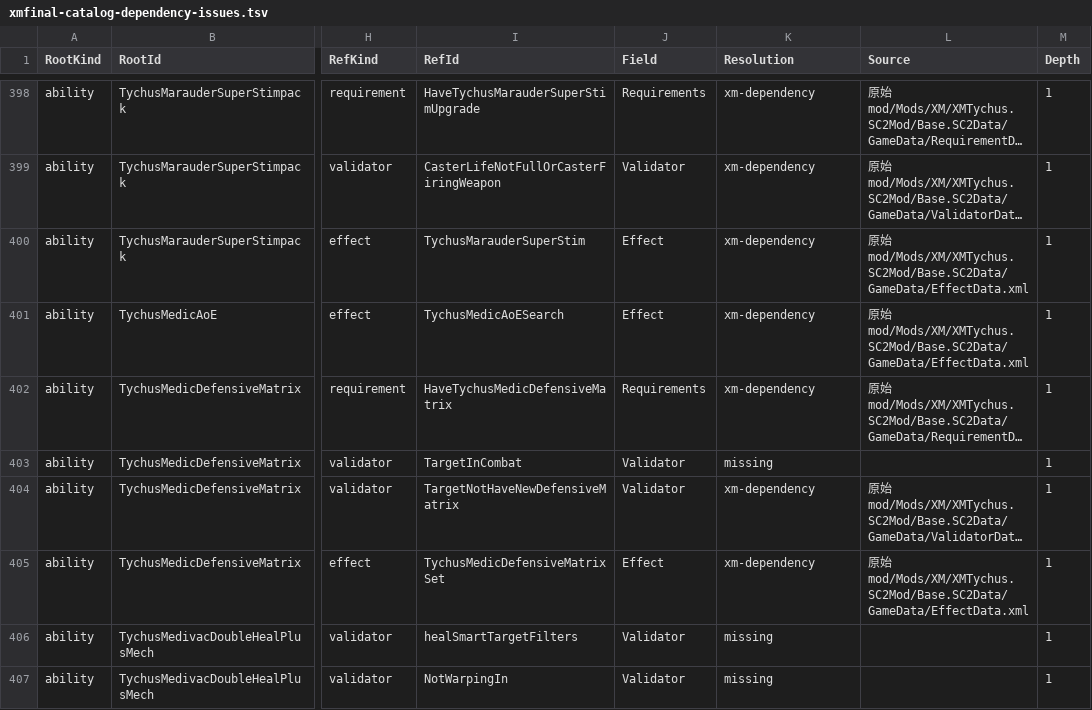
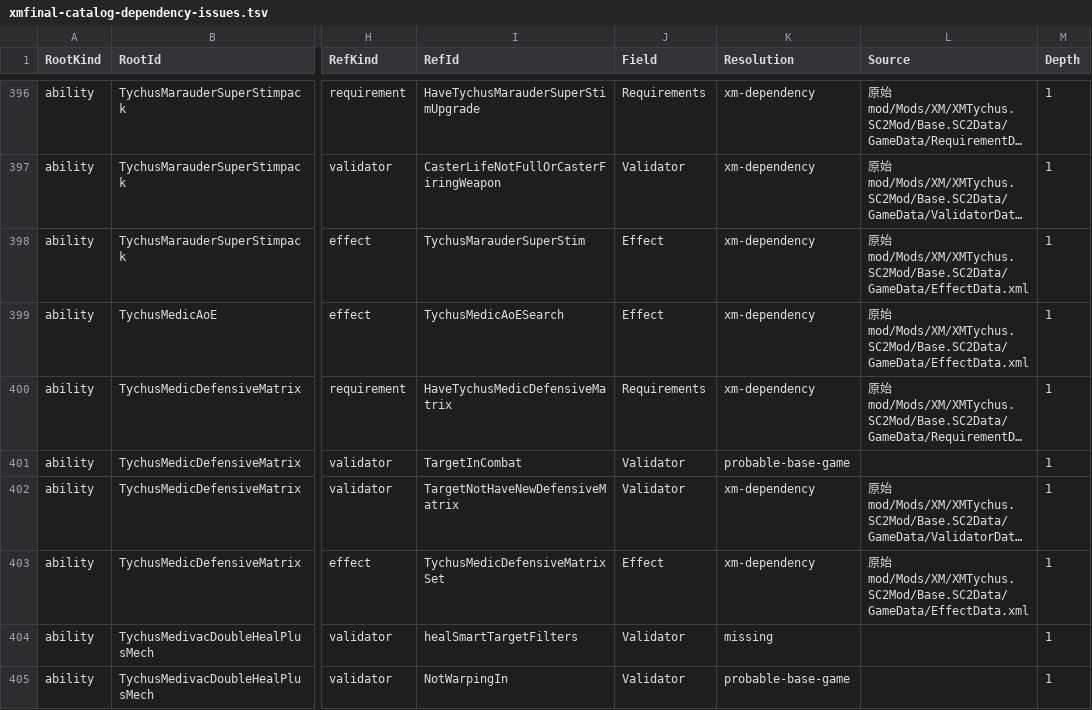
Before and after one commit to SIGEER2222/crys_the_swarm_reborn.SC2Mod, a TSV file: docs/每日进度/2026-05-28-XMFinal-Catalog深层依赖扫描/xmfinal-catalog-dependency-issues.tsv, drawn as a sheet; only a part is shown, gaps mark what is left out; long unchanged cells end in …; addresses are those after the commit; the diff covers the shown part only; the diff names each change by its address in the sheet, - before the commit and + after, or states it on an @@ line.

```diff
--- a/docs/每日进度/2026-05-28-XMFinal-Catalog深层依赖扫描/xmfinal-catalog-dependency-issues.tsv
+++ b/docs/每日进度/2026-05-28-XMFinal-Catalog深层依赖扫描/xmfinal-catalog-dependency-issues.tsv
-K401 (Resolution): missing
+K401 (Resolution): probable-base-game
-K405 (Resolution): missing
+K405 (Resolution): probable-base-game
```
Also changed, not shown: 2 removed rows and 71 edited cells elsewhere in this file, docs/每日进度/2026-05-28-XMFinal-Catalog深层依赖扫描/xmfinal-catalog-stub-inventory.tsv, 58 other files.
